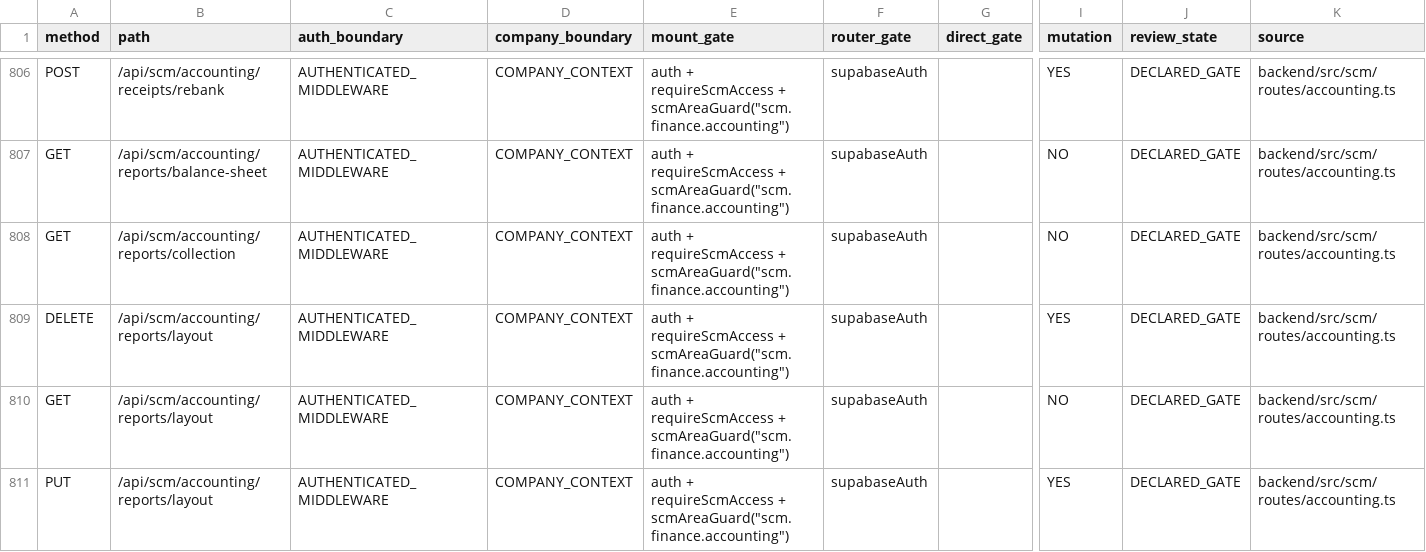
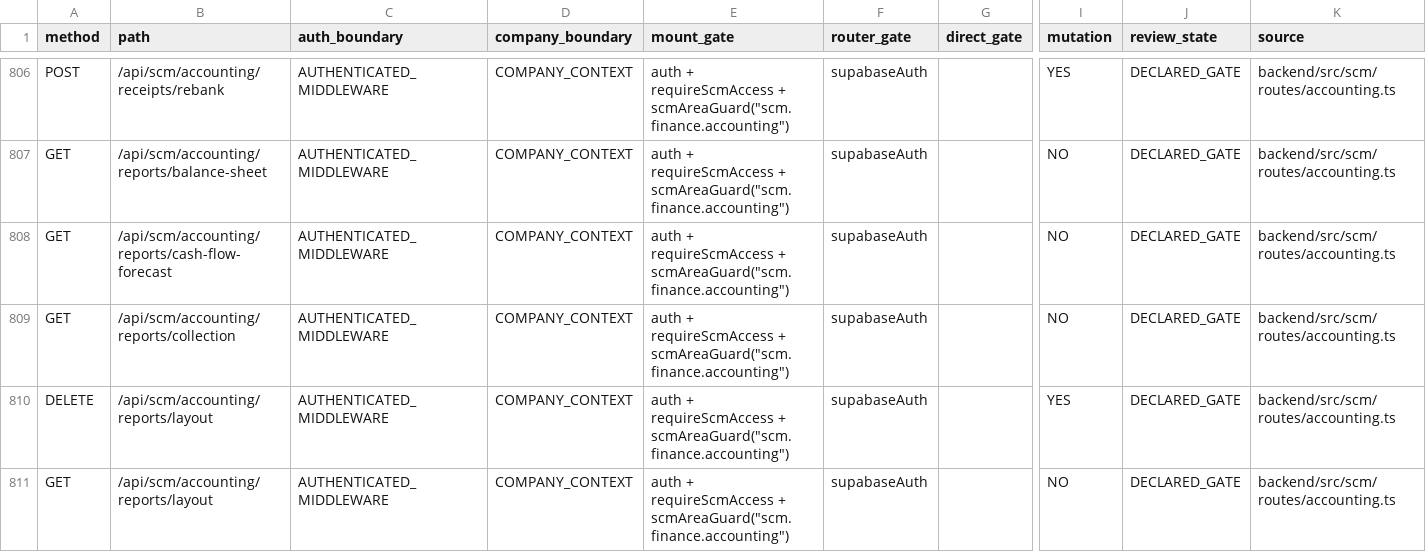
Before and after one commit to Houzs-Century/Houzs-ERP, a CSV file: docs/generated/route-capability-matrix.csv, drawn as a sheet; only a part is shown, gaps mark what is left out; the shorter side is filled out with more unchanged rows; rows hold the shown columns only; the diff names each change by its address in the sheet, - before the commit and + after, or states it on an @@ line.

```diff
--- a/docs/generated/route-capability-matrix.csv
+++ b/docs/generated/route-capability-matrix.csv
+row 808: GET | /api/scm/accounting/reports/cash-flow-forecast | AUTHENTICATED_MIDDLEWARE | COMPANY_CONTEXT | auth + requireScmAccess + scmAreaGuard("scm.finance.accounting") | supabaseAuth |  | NO | DECLARED_GATE | backend/src/scm/routes/accounting.ts
```
Also changed, not shown: 16 other files.
